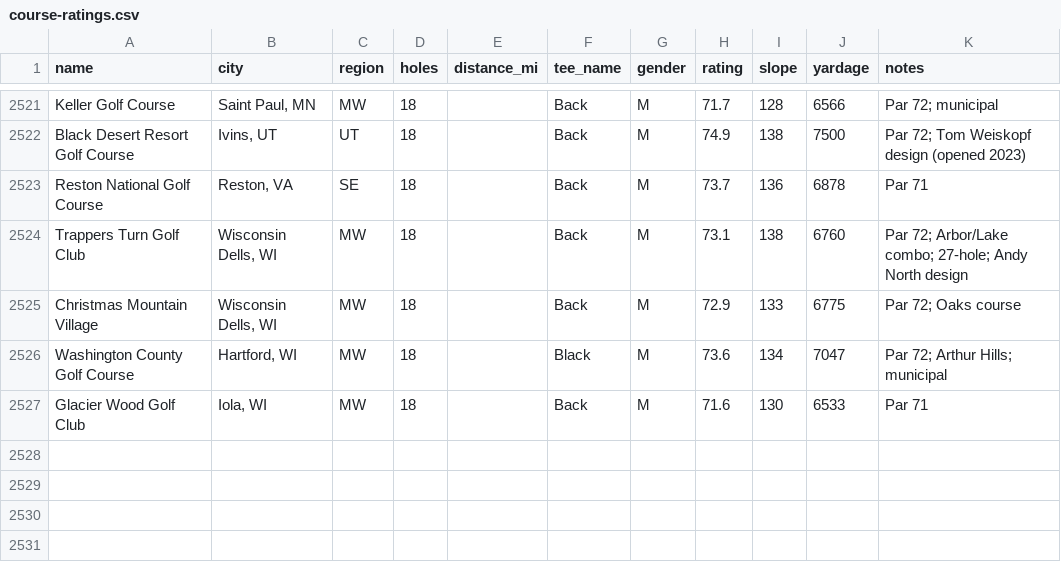
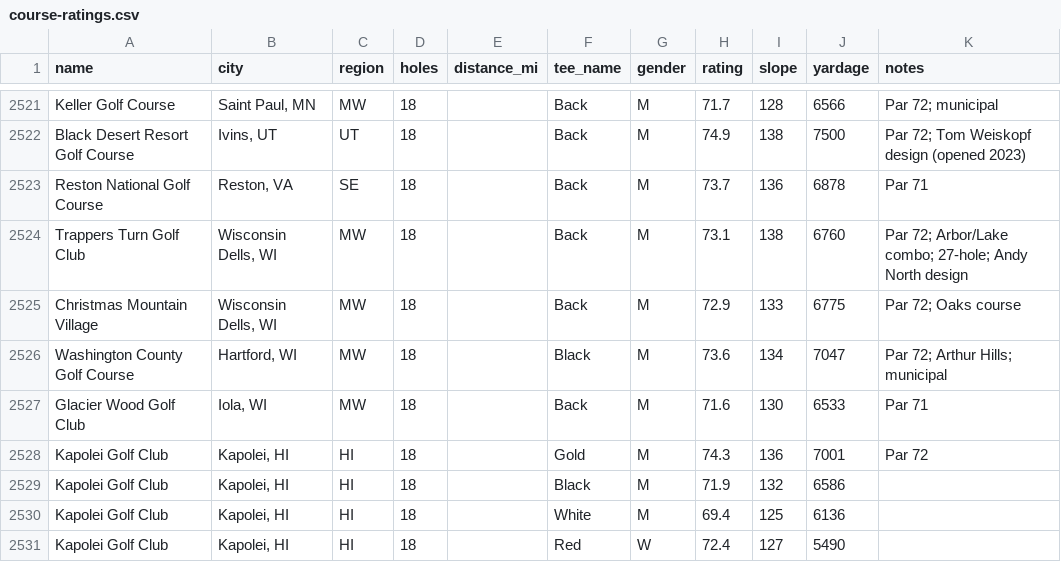
Before and after one commit to ancarcich-ops/claudecode, a CSV file: scripts/course-ratings.csv, drawn as a sheet; only a part is shown, gaps mark what is left out; the diff names each change by its address in the sheet, - before the commit and + after, or states it on an @@ line.

```diff
--- a/scripts/course-ratings.csv
+++ b/scripts/course-ratings.csv
+row 2528: Kapolei Golf Club | Kapolei, HI | HI | 18 |  | Gold | M | 74.3 | 136 | 7001 | Par 72
+row 2529: Kapolei Golf Club | Kapolei, HI | HI | 18 |  | Black | M | 71.9 | 132 | 6586
+row 2530: Kapolei Golf Club | Kapolei, HI | HI | 18 |  | White | M | 69.4 | 125 | 6136
+row 2531: Kapolei Golf Club | Kapolei, HI | HI | 18 |  | Red | W | 72.4 | 127 | 5490
```
Also changed, not shown: 2 other files.
